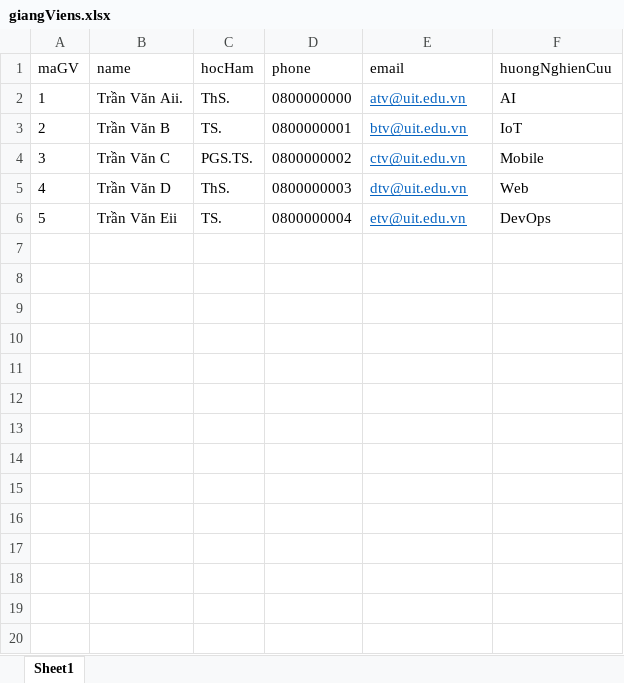
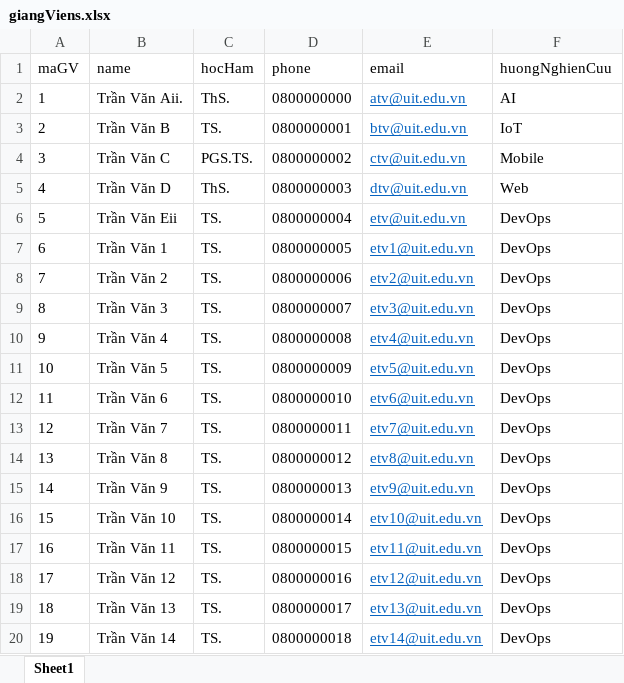
Before and after one commit to thinhndp/quan-ly-khoa-luan, an Excel workbook: server/giangViens.xlsx, sheet Sheet1, drawn as a sheet; values as stored, in another font and other column widths than the file's, no borders; the diff names each change by its address in the sheet, - before the commit and + after, or states it on an @@ line.

```diff
--- a/server/giangViens.xlsx (sheet Sheet1)
+++ b/server/giangViens.xlsx (sheet Sheet1)
+row 7: 6 | Trần Văn 1 | TS. | 0800000005 | etv1@uit.edu.vn | DevOps
+row 8: 7 | Trần Văn 2 | TS. | 0800000006 | etv2@uit.edu.vn | DevOps
+row 9: 8 | Trần Văn 3 | TS. | 0800000007 | etv3@uit.edu.vn | DevOps
+row 10: 9 | Trần Văn 4 | TS. | 0800000008 | etv4@uit.edu.vn | DevOps
+row 11: 10 | Trần Văn 5 | TS. | 0800000009 | etv5@uit.edu.vn | DevOps
+row 12: 11 | Trần Văn 6 | TS. | 0800000010 | etv6@uit.edu.vn | DevOps
+row 13: 12 | Trần Văn 7 | TS. | 0800000011 | etv7@uit.edu.vn | DevOps
+row 14: 13 | Trần Văn 8 | TS. | 0800000012 | etv8@uit.edu.vn | DevOps
+row 15: 14 | Trần Văn 9 | TS. | 0800000013 | etv9@uit.edu.vn | DevOps
+row 16: 15 | Trần Văn 10 | TS. | 0800000014 | etv10@uit.edu.vn | DevOps
+row 17: 16 | Trần Văn 11 | TS. | 0800000015 | etv11@uit.edu.vn | DevOps
+row 18: 17 | Trần Văn 12 | TS. | 0800000016 | etv12@uit.edu.vn | DevOps
+row 19: 18 | Trần Văn 13 | TS. | 0800000017 | etv13@uit.edu.vn | DevOps
+row 20: 19 | Trần Văn 14 | TS. | 0800000018 | etv14@uit.edu.vn | DevOps
```
Also changed, not shown: 7 other files.
